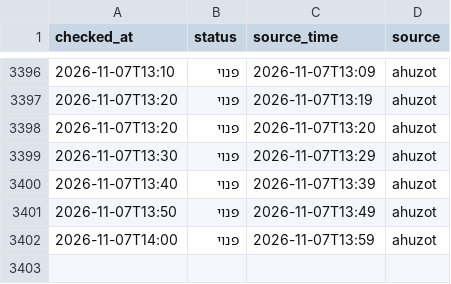
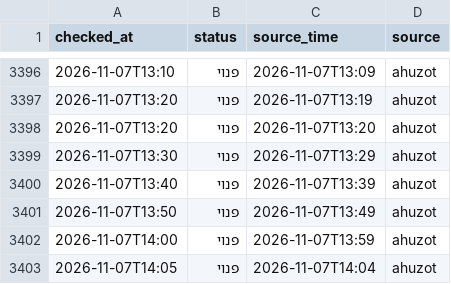
Before and after one commit to dorelazar/track-parking, a CSV file: basel.csv, drawn as a sheet; only a part is shown, gaps mark what is left out.

```diff
--- a/basel.csv
+++ b/basel.csv
@@ -3402 +3402,2 @@ checked_at,status,source_time,source
 2026-11-07T14:00,פנוי,2026-11-07T13:59,ahuzot
+2026-11-07T14:05,פנוי,2026-11-07T14:04,ahuzot
```
Also changed, not shown: assuta.csv.
